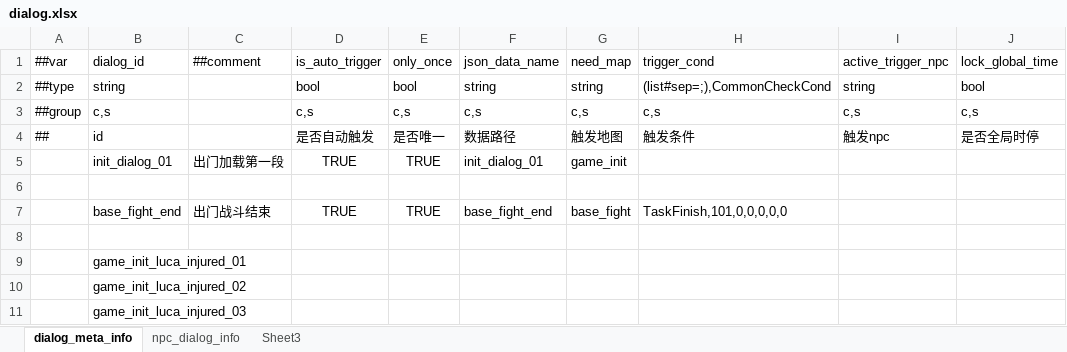
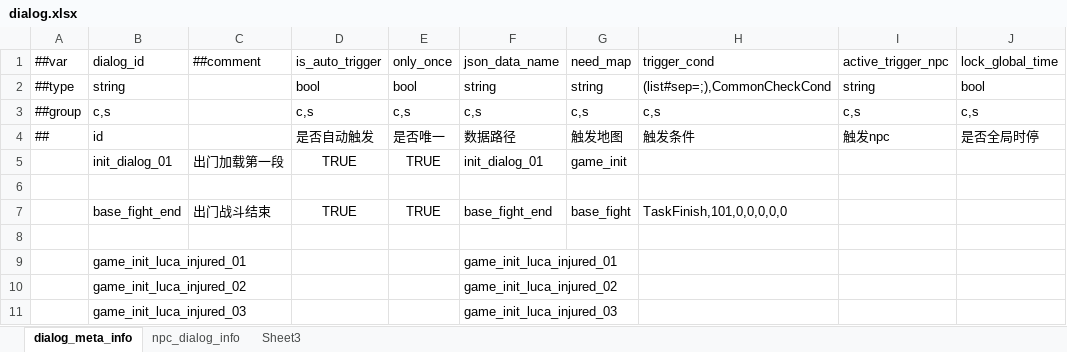
Before and after one commit to nmbswls/FkSucProj, an Excel workbook: Config/Datas/dialog.xlsx, sheet dialog_meta_info, drawn as a sheet; only a part is shown; values as stored, in another font and other column widths than the file's, no borders; the diff names each change by its address in the sheet, - before the commit and + after, or states it on an @@ line.

```diff
--- a/Config/Datas/dialog.xlsx (sheet dialog_meta_info)
+++ b/Config/Datas/dialog.xlsx (sheet dialog_meta_info)
-F9 (json_data_name): (empty)
+F9 (json_data_name): game_init_luca_injured_01
-F10 (json_data_name): (empty)
+F10 (json_data_name): game_init_luca_injured_02
-F11 (json_data_name): (empty)
+F11 (json_data_name): game_init_luca_injured_03
```
Also changed, not shown: sheet npc_dialog_info, 19 other files.
